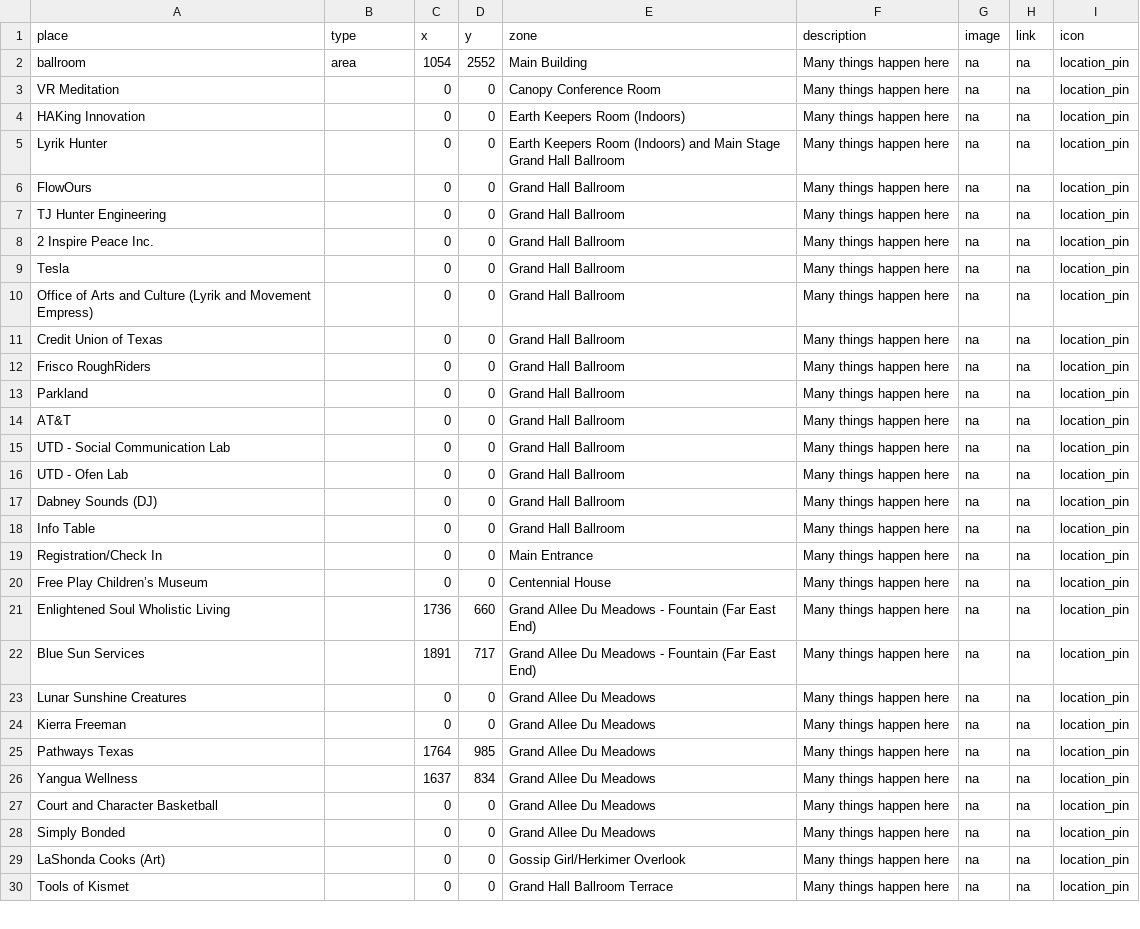
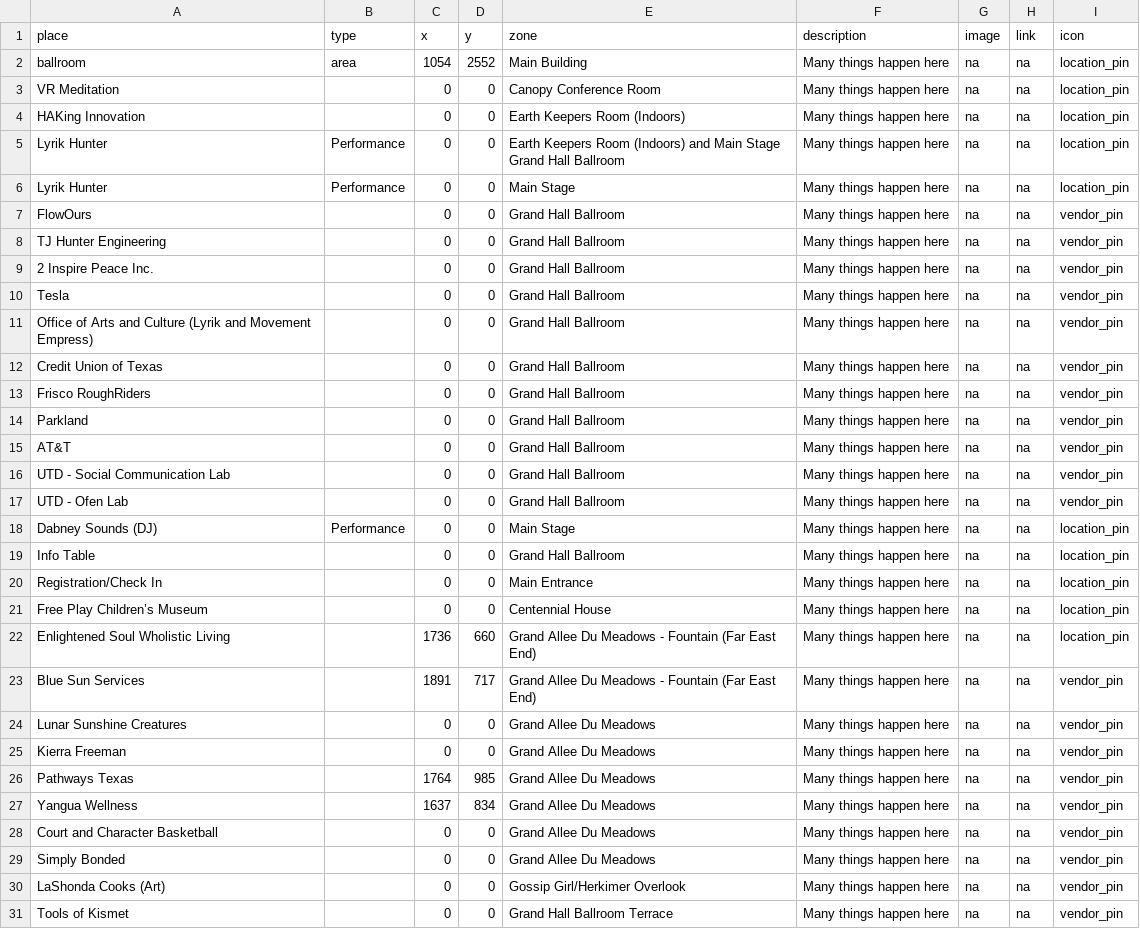
Before and after one commit to Arthursama14/SteamFestival, a CSV file: map.csv, drawn as a sheet; only a part is shown; the diff covers the shown part only.

Commit message:
Add files via upload

```diff
--- a/map.csv
+++ b/map.csv
@@ -4,15 +4,16 @@ VR Meditation ,,0,0,Canopy Conference Room ,Many things happen here,na,na,locati
 HAKing Innovation ,,0,0,Earth Keepers Room (Indoors),Many things happen here,na,na,location_pin
-Lyrik Hunter ,,0,0,Earth Keepers Room (Indoors) and Main Stage Grand Hall Ballroom ,Many things happen here,na,na,location_pin
-FlowOurs,,0,0,Grand Hall Ballroom,Many things happen here,na,na,location_pin
-TJ Hunter Engineering ,,0,0,Grand Hall Ballroom,Many things happen here,na,na,location_pin
-2 Inspire Peace Inc.,,0,0,Grand Hall Ballroom,Many things happen here,na,na,location_pin
-Tesla,,0,0,Grand Hall Ballroom,Many things happen here,na,na,location_pin
-Office of Arts and Culture (Lyrik and Movement Empress),,0,0,Grand Hall Ballroom,Many things happen here,na,na,location_pin
-Credit Union of Texas,,0,0,Grand Hall Ballroom,Many things happen here,na,na,location_pin
-Frisco RoughRiders,,0,0,Grand Hall Ballroom,Many things happen here,na,na,location_pin
-Parkland,,0,0,Grand Hall Ballroom,Many things happen here,na,na,location_pin
-AT&T,,0,0,Grand Hall Ballroom,Many things happen here,na,na,location_pin
-UTD - Social Communication Lab,,0,0,Grand Hall Ballroom,Many things happen here,na,na,location_pin
-UTD - Ofen Lab ,,0,0,Grand Hall Ballroom,Many things happen here,na,na,location_pin
-Dabney Sounds (DJ),,0,0,Grand Hall Ballroom,Many things happen here,na,na,location_pin
+Lyrik Hunter ,Performance,0,0,Earth Keepers Room (Indoors) and Main Stage Grand Hall Ballroom ,Many things happen here,na,na,location_pin
+Lyrik Hunter ,Performance,0,0,Main Stage,Many things happen here,na,na,location_pin
+FlowOurs,,0,0,Grand Hall Ballroom,Many things happen here,na,na,vendor_pin
+TJ Hunter Engineering ,,0,0,Grand Hall Ballroom,Many things happen here,na,na,vendor_pin
+2 Inspire Peace Inc.,,0,0,Grand Hall Ballroom,Many things happen here,na,na,vendor_pin
+Tesla,,0,0,Grand Hall Ballroom,Many things happen here,na,na,vendor_pin
+Office of Arts and Culture (Lyrik and Movement Empress),,0,0,Grand Hall Ballroom,Many things happen here,na,na,vendor_pin
+Credit Union of Texas,,0,0,Grand Hall Ballroom,Many things happen here,na,na,vendor_pin
+Frisco RoughRiders,,0,0,Grand Hall Ballroom,Many things happen here,na,na,vendor_pin
+Parkland,,0,0,Grand Hall Ballroom,Many things happen here,na,na,vendor_pin
+AT&T,,0,0,Grand Hall Ballroom,Many things happen here,na,na,vendor_pin
+UTD - Social Communication Lab,,0,0,Grand Hall Ballroom,Many things happen here,na,na,vendor_pin
+UTD - Ofen Lab ,,0,0,Grand Hall Ballroom,Many things happen here,na,na,vendor_pin
+Dabney Sounds (DJ),Performance,0,0,Main Stage,Many things happen here,na,na,location_pin
 Info Table ,,0,0,Grand Hall Ballroom,Many things happen here,na,na,location_pin
@@ -21,10 +22,10 @@ Free Play Children’s Museum,,0,0,Centennial House,Many things happen here,na,n
 Enlightened Soul Wholistic Living,,1736,660,Grand Allee Du Meadows - Fountain (Far East End),Many things happen here,na,na,location_pin
-Blue Sun Services,,1891,717,Grand Allee Du Meadows - Fountain (Far East End),Many things happen here,na,na,location_pin
-Lunar Sunshine Creatures,,0,0,Grand Allee Du Meadows,Many things happen here,na,na,location_pin
-Kierra Freeman,,0,0,Grand Allee Du Meadows,Many things happen here,na,na,location_pin
-Pathways Texas,,1764,985,Grand Allee Du Meadows,Many things happen here,na,na,location_pin
-Yangua Wellness,,1637,834,Grand Allee Du Meadows,Many things happen here,na,na,location_pin
-Court and Character Basketball ,,0,0,Grand Allee Du Meadows,Many things happen here,na,na,location_pin
-Simply Bonded,,0,0,Grand Allee Du Meadows,Many things happen here,na,na,location_pin
-LaShonda Cooks (Art),,0,0,Gossip Girl/Herkimer Overlook ,Many things happen here,na,na,location_pin
-Tools of Kismet,,0,0,Grand Hall Ballroom Terrace ,Many things happen here,na,na,location_pin
+Blue Sun Services,,1891,717,Grand Allee Du Meadows - Fountain (Far East End),Many things happen here,na,na,vendor_pin
+Lunar Sunshine Creatures,,0,0,Grand Allee Du Meadows,Many things happen here,na,na,vendor_pin
+Kierra Freeman,,0,0,Grand Allee Du Meadows,Many things happen here,na,na,vendor_pin
+Pathways Texas,,1764,985,Grand Allee Du Meadows,Many things happen here,na,na,vendor_pin
+Yangua Wellness,,1637,834,Grand Allee Du Meadows,Many things happen here,na,na,vendor_pin
+Court and Character Basketball ,,0,0,Grand Allee Du Meadows,Many things happen here,na,na,vendor_pin
+Simply Bonded,,0,0,Grand Allee Du Meadows,Many things happen here,na,na,vendor_pin
+LaShonda Cooks (Art),,0,0,Gossip Girl/Herkimer Overlook ,Many things happen here,na,na,vendor_pin
+Tools of Kismet,,0,0,Grand Hall Ballroom Terrace ,Many things happen here,na,na,vendor_pin
```
Also changed, not shown: 1 added row and 18 edited cells elsewhere in this file.
